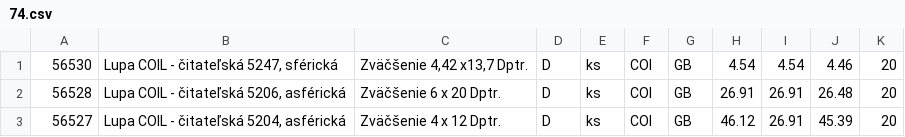
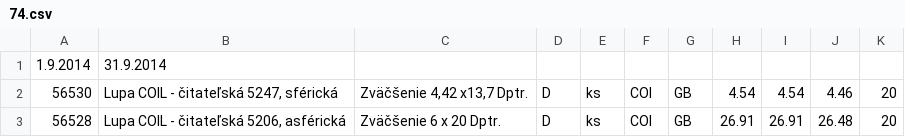
Before and after one commit to dygestor/optoset, a CSV file: Optoset/bin/Debug/data/cenniky/74.csv, drawn as a sheet; only a part is shown; the shorter side is filled out with more unchanged rows; the diff names each change by its address in the sheet, - before the commit and + after, or states it on an @@ line.

```diff
--- a/Optoset/bin/Debug/data/cenniky/74.csv
+++ b/Optoset/bin/Debug/data/cenniky/74.csv
+row 1: 1.9.2014 | 31.9.2014
```
Also changed, not shown: Optoset/bin/Debug/data/cenniky/73.csv, Optoset/bin/Debug/data/cenniky/75.csv, 18 other files.
